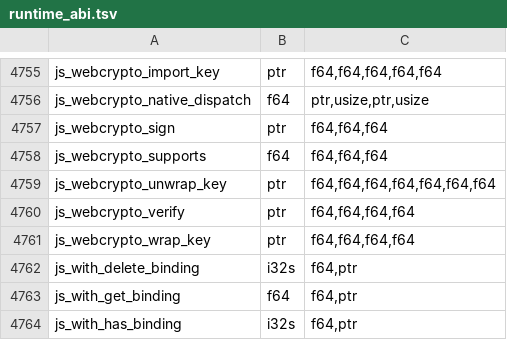
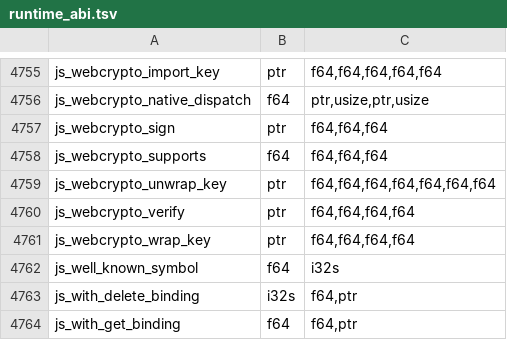
Before and after one commit to PerryTS/perry, a TSV file: crates/perry-codegen/src/wasm32/runtime_abi.tsv, drawn as a sheet; only a part is shown, gaps mark what is left out; the shorter side is filled out with more unchanged rows.

Commit message:
fix: give well-known symbols their own HIR node

```diff
--- a/crates/perry-codegen/src/wasm32/runtime_abi.tsv
+++ b/crates/perry-codegen/src/wasm32/runtime_abi.tsv
@@ -4761,2 +4761,3 @@ js_webcrypto_verify	ptr	f64,f64,f64,f64
 js_webcrypto_wrap_key	ptr	f64,f64,f64,f64
+js_well_known_symbol	f64	i32s
 js_with_delete_binding	i32s	f64,ptr
```
Also changed, not shown: 52 other files.
